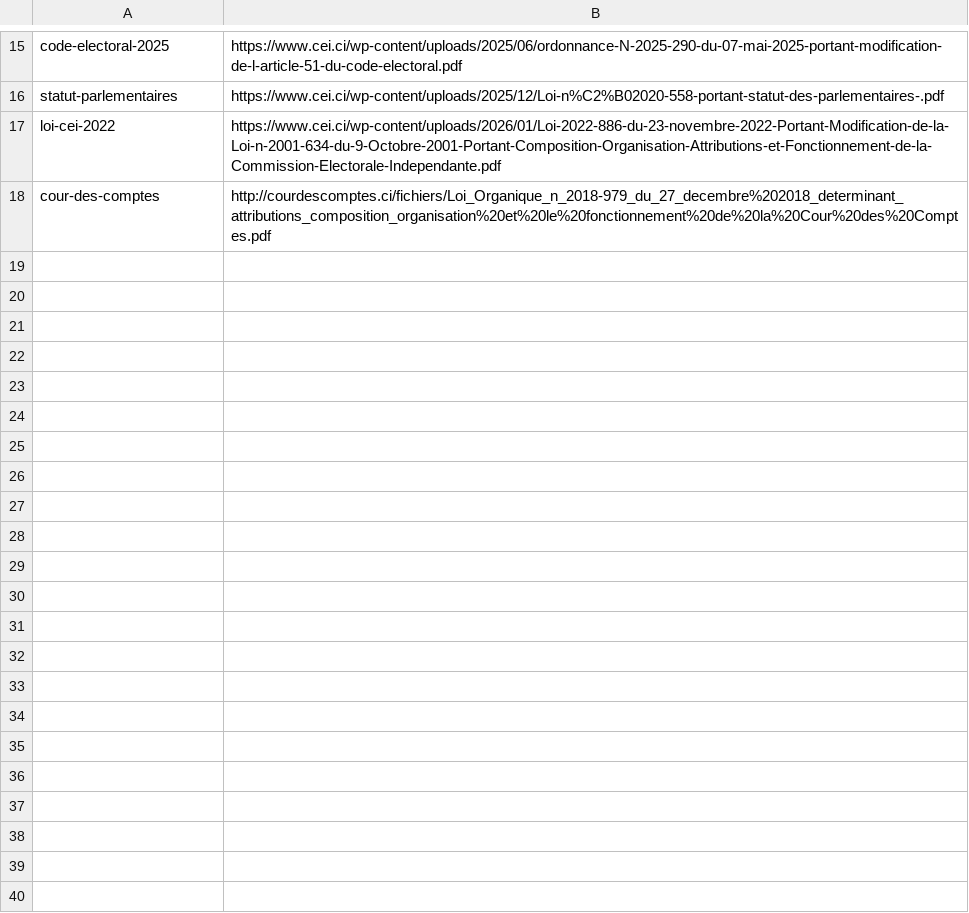
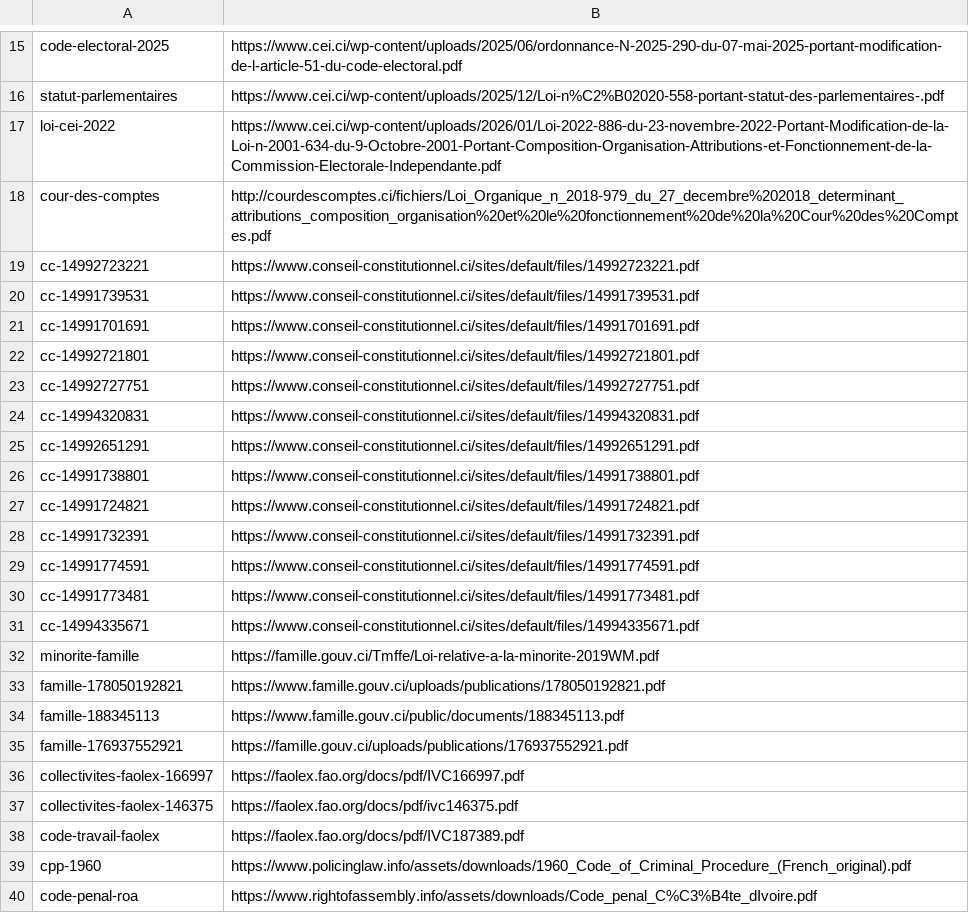
Before and after one commit to Mastermindulrich/politique, a TSV file: scripts/library/sources.tsv, drawn as a sheet; only a part is shown, gaps mark what is left out.

```diff
--- a/scripts/library/sources.tsv
+++ b/scripts/library/sources.tsv
@@ -18 +18,23 @@ loi-cei-2022	https://www.cei.ci/wp-content/uploads/2026/01/Loi-2022-886-du-23-no
 cour-des-comptes	http://courdescomptes.ci/fichiers/Loi_Organique_n_2018-979_du_27_decembre%202018_determinant_attributions_composition_organisation%20et%20le%20fonctionnement%20de%20la%20Cour%20des%20Comptes.pdf
+cc-14992723221	https://www.conseil-constitutionnel.ci/sites/default/files/14992723221.pdf
+cc-14991739531	https://www.conseil-constitutionnel.ci/sites/default/files/14991739531.pdf
+cc-14991701691	https://www.conseil-constitutionnel.ci/sites/default/files/14991701691.pdf
+cc-14992721801	https://www.conseil-constitutionnel.ci/sites/default/files/14992721801.pdf
+cc-14992727751	https://www.conseil-constitutionnel.ci/sites/default/files/14992727751.pdf
+cc-14994320831	https://www.conseil-constitutionnel.ci/sites/default/files/14994320831.pdf
+cc-14992651291	https://www.conseil-constitutionnel.ci/sites/default/files/14992651291.pdf
+cc-14991738801	https://www.conseil-constitutionnel.ci/sites/default/files/14991738801.pdf
+cc-14991724821	https://www.conseil-constitutionnel.ci/sites/default/files/14991724821.pdf
+cc-14991732391	https://www.conseil-constitutionnel.ci/sites/default/files/14991732391.pdf
+cc-14991774591	https://www.conseil-constitutionnel.ci/sites/default/files/14991774591.pdf
+cc-14991773481	https://www.conseil-constitutionnel.ci/sites/default/files/14991773481.pdf
+cc-14994335671	https://www.conseil-constitutionnel.ci/sites/default/files/14994335671.pdf
+minorite-famille	https://famille.gouv.ci/Tmffe/Loi-relative-a-la-minorite-2019WM.pdf
+famille-178050192821	https://www.famille.gouv.ci/uploads/publications/178050192821.pdf
+famille-188345113	https://www.famille.gouv.ci/public/documents/188345113.pdf
+famille-176937552921	https://famille.gouv.ci/uploads/publications/176937552921.pdf
+collectivites-faolex-166997	https://faolex.fao.org/docs/pdf/IVC166997.pdf
+collectivites-faolex-146375	https://faolex.fao.org/docs/pdf/ivc146375.pdf
+code-travail-faolex	https://faolex.fao.org/docs/pdf/IVC187389.pdf
+cpp-1960	https://www.policinglaw.info/assets/downloads/1960_Code_of_Criminal_Procedure_(French_original).pdf
+code-penal-roa	https://www.rightofassembly.info/assets/downloads/Code_penal_C%C3%B4te_dIvoire.pdf
```
Also changed, not shown: 2 other files.
